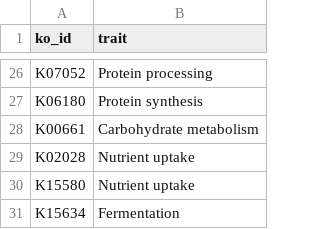
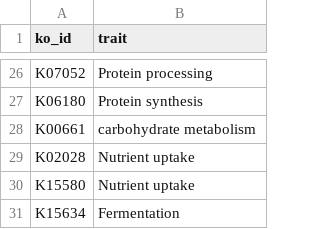
Before and after one commit to VarshaS-37/Grain2Gut, a CSV file: picrust_processed_output_files/ko80_word.csv, drawn as a sheet; only a part is shown, gaps mark what is left out.

Commit message:
Update ko80_word.csv

```diff
--- a/picrust_processed_output_files/ko80_word.csv
+++ b/picrust_processed_output_files/ko80_word.csv
@@ -27,3 +27,3 @@ K07052,Protein processing
 K06180,Protein synthesis
-K00661,Carbohydrate metabolism
+K00661,carbohydrate metabolism
 K02028,Nutrient uptake
```
